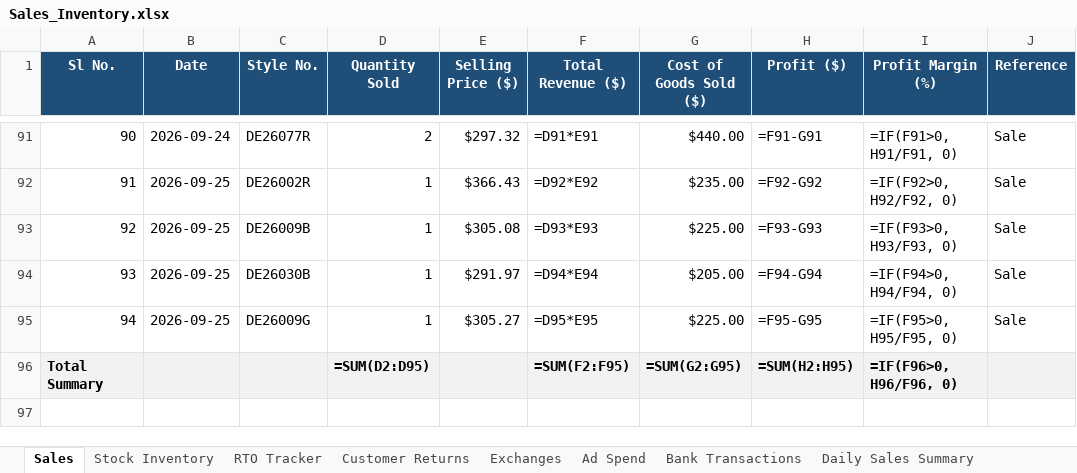
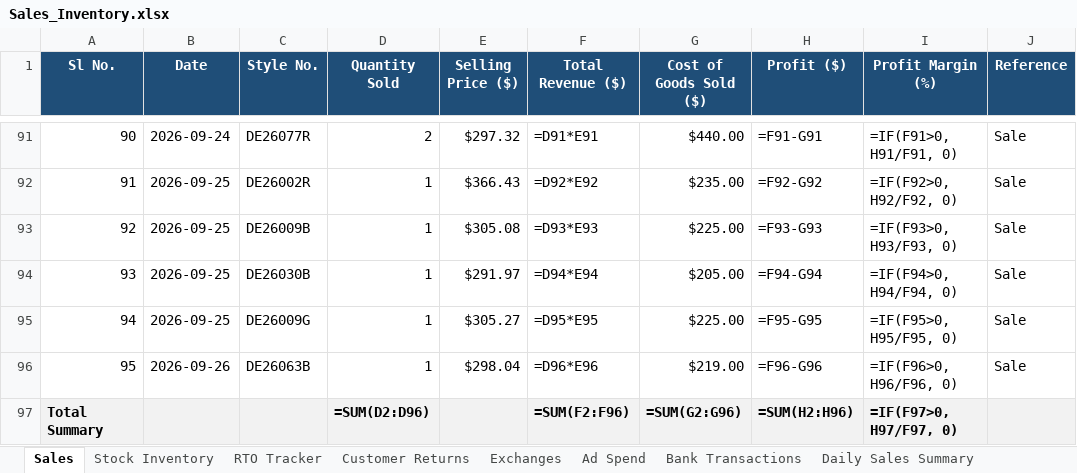
Before and after one commit to vaibhavkundu123/divine-enterprise-erp, an Excel workbook: Sales_Inventory.xlsx, sheet Sales, drawn as a sheet; only a part is shown, gaps mark what is left out; values as stored, in another font and other column widths than the file's, no borders; formulas without a stored value are shown as written; addresses are those after the commit; the diff names each change by its address in the sheet, - before the commit and + after, or states it on an @@ line.

```diff
--- a/Sales_Inventory.xlsx (sheet Sales)
+++ b/Sales_Inventory.xlsx (sheet Sales)
+row 96: 95 | 2026-09-26 | DE26063B | 1 | $298.04 | =D96*E96 | $219.00 | =F96-G96 | =IF(F96>0, H96/F96, 0) | Sale
-D97 (Quantity Sold): =SUM(D2:D95)
+D97 (Quantity Sold): =SUM(D2:D96)
-F97 (Total Revenue ($)): =SUM(F2:F95)
+F97 (Total Revenue ($)): =SUM(F2:F96)
-G97 (Cost of Goods Sold ($)): =SUM(G2:G95)
+G97 (Cost of Goods Sold ($)): =SUM(G2:G96)
-H97 (Profit ($)): =SUM(H2:H95)
+H97 (Profit ($)): =SUM(H2:H96)
-I97 (Profit Margin (%)): =IF(F96>0, H96/F96, 0)
+I97 (Profit Margin (%)): =IF(F97>0, H97/F97, 0)
```
Also changed, not shown: sheet Stock Inventory, sheet Daily Sales Summary, sheet RTO Tracker, sheet Bank Transactions, sheet Customer Returns, Barcode Master.xlsx, Logistic.xlsx, 27 other files.
